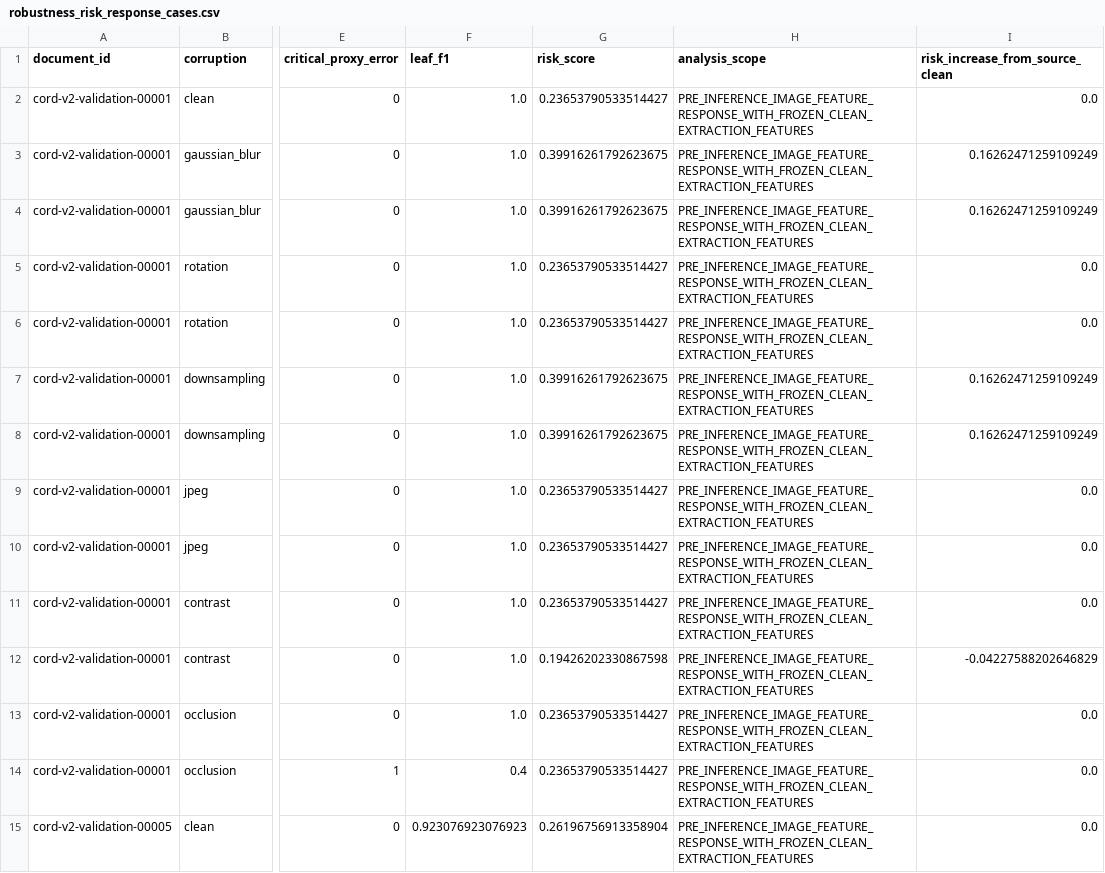
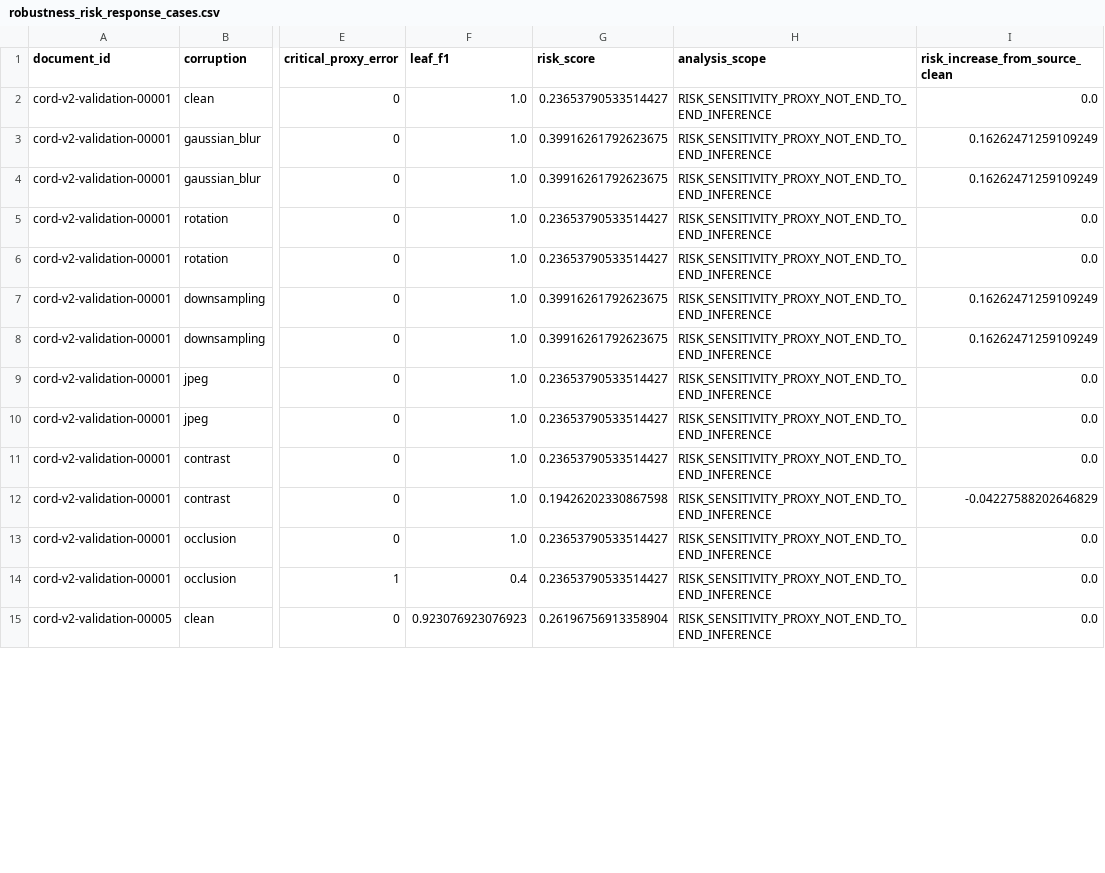
Before and after one commit to ReviveCoding/reliable-financial-document-intelligence, a CSV file: artifacts/v3_2/robustness/robustness_risk_response_cases.csv, drawn as a sheet; only a part is shown, gaps mark what is left out; the diff covers the shown part only; the diff names each change by its address in the sheet, - before the commit and + after, or states it on an @@ line.

```diff
--- a/artifacts/v3_2/robustness/robustness_risk_response_cases.csv
+++ b/artifacts/v3_2/robustness/robustness_risk_response_cases.csv
-H2:H15 (analysis_scope): PRE_INFERENCE_IMAGE_FEATURE_RESPONSE_WITH_FROZEN_CLEAN_EXTRACTION_FEATURES
+H2:H15 (analysis_scope): RISK_SENSITIVITY_PROXY_NOT_END_TO_END_INFERENCE
```
Also changed, not shown: 116 edited cells elsewhere in this file, artifacts/v3_2/data/retrospective_risk_feature_table.csv, artifacts/v3_2/data/risk_feature_table.csv, 53 other files.
